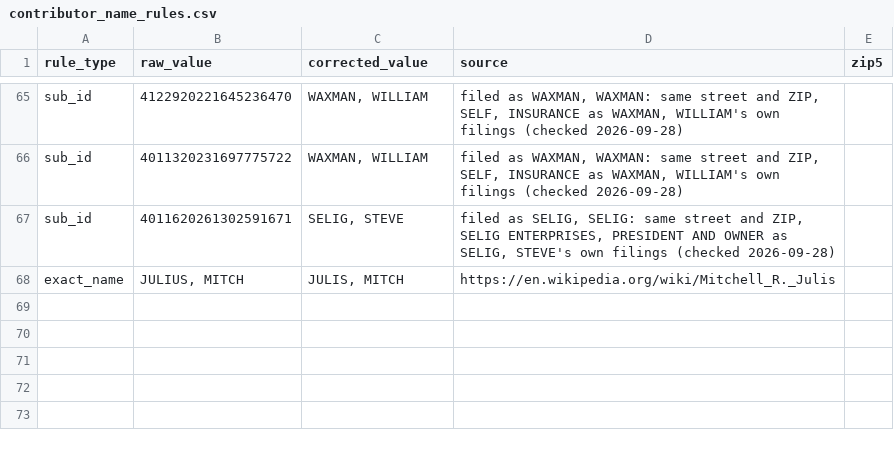
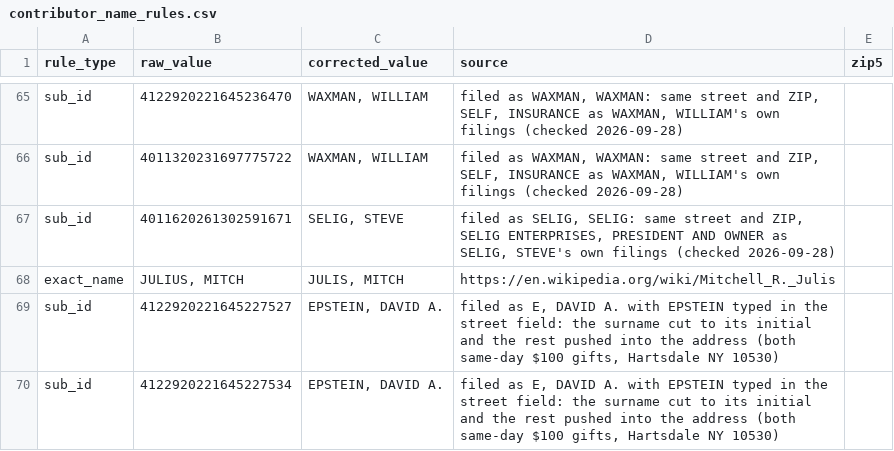
Before and after one commit to tareeqemad/fec-pipeline, a CSV file: data/rules/contributor_name_rules.csv, drawn as a sheet; only a part is shown, gaps mark what is left out; the diff names each change by its address in the sheet, - before the commit and + after, or states it on an @@ line.

Commit message:
EPSTEIN, DAVID A.: fix the two filings cut to E, DAVID A. with the surname rest in the street field

```diff
--- a/data/rules/contributor_name_rules.csv
+++ b/data/rules/contributor_name_rules.csv
+row 69: sub_id | 4122920221645227527 | EPSTEIN, DAVID A. | filed as E, DAVID A. with EPSTEIN typed in the street field: the surname cut to its initial and the rest pushed into the address (both same-day $100 gifts, Hartsdale NY 10530)
+row 70: sub_id | 4122920221645227534 | EPSTEIN, DAVID A. | filed as E, DAVID A. with EPSTEIN typed in the street field: the surname cut to its initial and the rest pushed into the address (both same-day $100 gifts, Hartsdale NY 10530)
```
